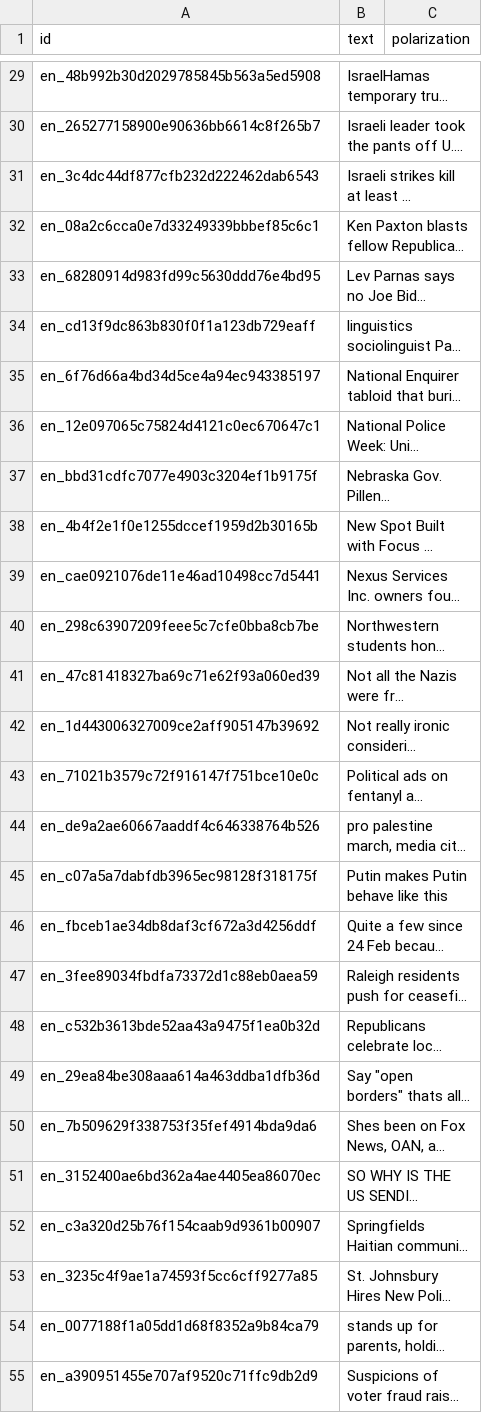
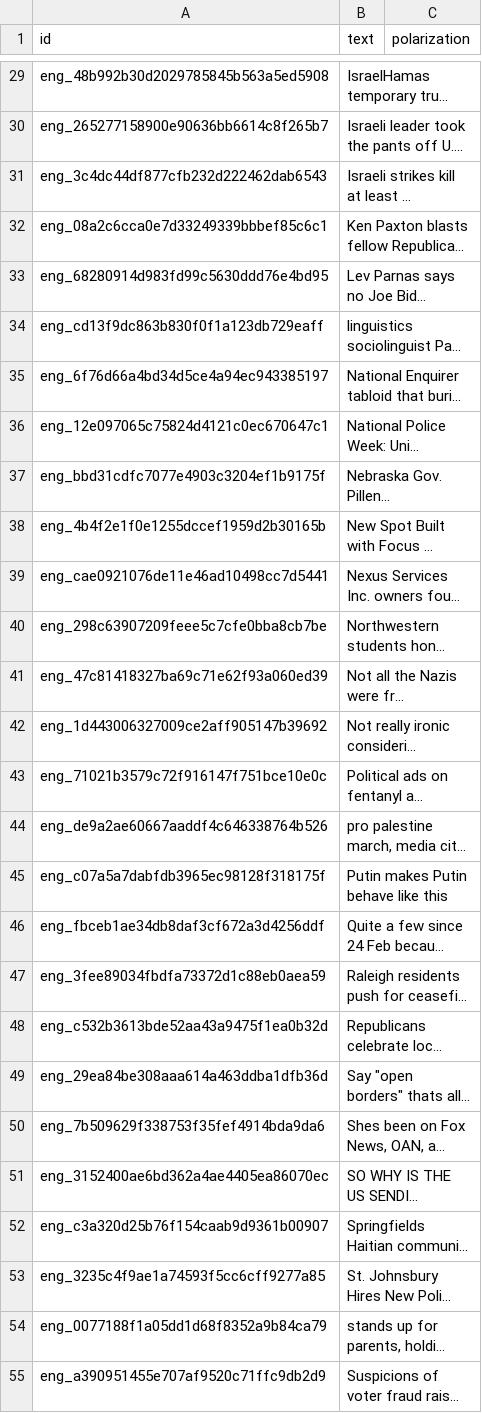
Before and after one commit to manig1729/SemEval2026-task9, a CSV file: subtask1/dev/eng.csv, drawn as a sheet; only a part is shown, gaps mark what is left out; long unchanged cells end in …; the diff covers the shown part only; the diff names each change by its address in the sheet, - before the commit and + after, or states it on an @@ line.

```diff
--- a/subtask1/dev/eng.csv
+++ b/subtask1/dev/eng.csv
-A29 (id): en_48b992b30d2029785845b563a5ed5908
+A29 (id): eng_48b992b30d2029785845b563a5ed5908
-A30 (id): en_265277158900e90636bb6614c8f265b7
+A30 (id): eng_265277158900e90636bb6614c8f265b7
-A31 (id): en_3c4dc44df877cfb232d222462dab6543
+A31 (id): eng_3c4dc44df877cfb232d222462dab6543
-A32 (id): en_08a2c6cca0e7d33249339bbbef85c6c1
+A32 (id): eng_08a2c6cca0e7d33249339bbbef85c6c1
-A33 (id): en_68280914d983fd99c5630ddd76e4bd95
+A33 (id): eng_68280914d983fd99c5630ddd76e4bd95
-A34 (id): en_cd13f9dc863b830f0f1a123db729eaff
+A34 (id): eng_cd13f9dc863b830f0f1a123db729eaff
-A35 (id): en_6f76d66a4bd34d5ce4a94ec943385197
+A35 (id): eng_6f76d66a4bd34d5ce4a94ec943385197
-A36 (id): en_12e097065c75824d4121c0ec670647c1
+A36 (id): eng_12e097065c75824d4121c0ec670647c1
-A37 (id): en_bbd31cdfc7077e4903c3204ef1b9175f
+A37 (id): eng_bbd31cdfc7077e4903c3204ef1b9175f
-A38 (id): en_4b4f2e1f0e1255dccef1959d2b30165b
+A38 (id): eng_4b4f2e1f0e1255dccef1959d2b30165b
-A39 (id): en_cae0921076de11e46ad10498cc7d5441
+A39 (id): eng_cae0921076de11e46ad10498cc7d5441
-A40 (id): en_298c63907209feee5c7cfe0bba8cb7be
+A40 (id): eng_298c63907209feee5c7cfe0bba8cb7be
-A41 (id): en_47c81418327ba69c71e62f93a060ed39
+A41 (id): eng_47c81418327ba69c71e62f93a060ed39
-A42 (id): en_1d443006327009ce2aff905147b39692
+A42 (id): eng_1d443006327009ce2aff905147b39692
-A43 (id): en_71021b3579c72f916147f751bce10e0c
+A43 (id): eng_71021b3579c72f916147f751bce10e0c
-A44 (id): en_de9a2ae60667aaddf4c646338764b526
+A44 (id): eng_de9a2ae60667aaddf4c646338764b526
-A45 (id): en_c07a5a7dabfdb3965ec98128f318175f
+A45 (id): eng_c07a5a7dabfdb3965ec98128f318175f
-A46 (id): en_fbceb1ae34db8daf3cf672a3d4256ddf
+A46 (id): eng_fbceb1ae34db8daf3cf672a3d4256ddf
-A47 (id): en_3fee89034fbdfa73372d1c88eb0aea59
+A47 (id): eng_3fee89034fbdfa73372d1c88eb0aea59
-A48 (id): en_c532b3613bde52aa43a9475f1ea0b32d
+A48 (id): eng_c532b3613bde52aa43a9475f1ea0b32d
-A49 (id): en_29ea84be308aaa614a463ddba1dfb36d
+A49 (id): eng_29ea84be308aaa614a463ddba1dfb36d
-A50 (id): en_7b509629f338753f35fef4914bda9da6
+A50 (id): eng_7b509629f338753f35fef4914bda9da6
-A51 (id): en_3152400ae6bd362a4ae4405ea86070ec
+A51 (id): eng_3152400ae6bd362a4ae4405ea86070ec
-A52 (id): en_c3a320d25b76f154caab9d9361b00907
+A52 (id): eng_c3a320d25b76f154caab9d9361b00907
-A53 (id): en_3235c4f9ae1a74593f5cc6cff9277a85
+A53 (id): eng_3235c4f9ae1a74593f5cc6cff9277a85
-A54 (id): en_0077188f1a05dd1d68f8352a9b84ca79
+A54 (id): eng_0077188f1a05dd1d68f8352a9b84ca79
-A55 (id): en_a390951455e707af9520c71ffc9db2d9
+A55 (id): eng_a390951455e707af9520c71ffc9db2d9
```
Also changed, not shown: 106 edited cells elsewhere in this file, 7 other files.
